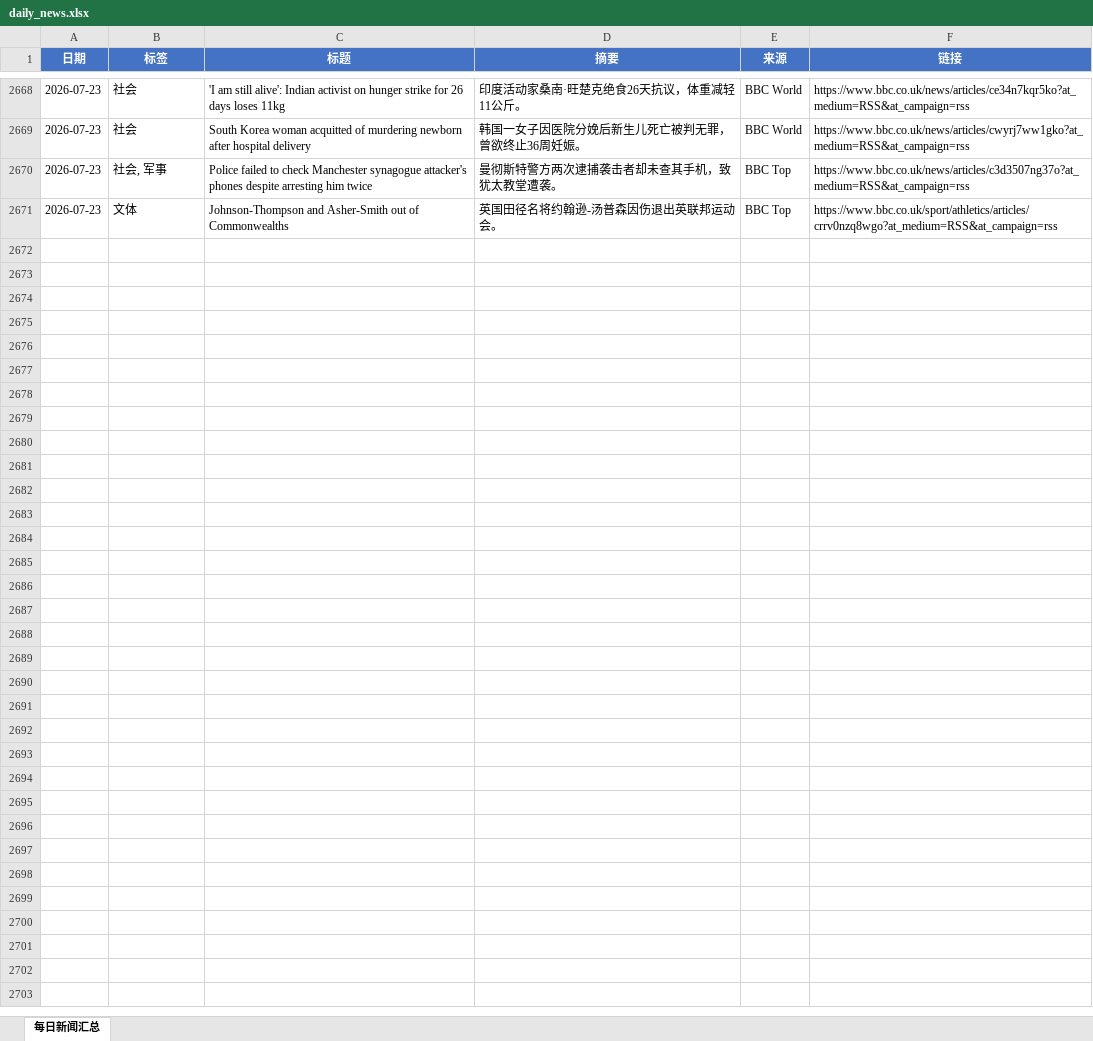
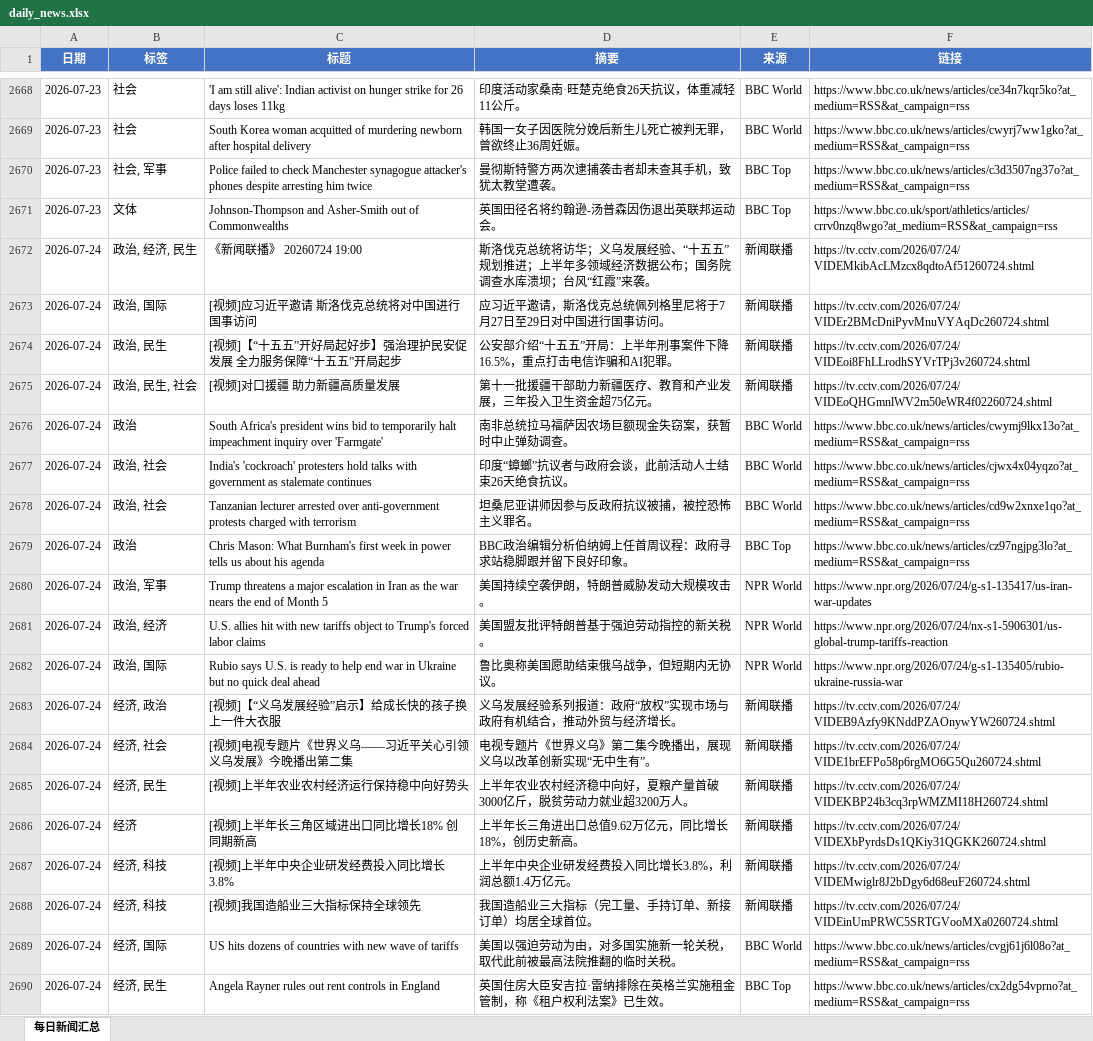
Before and after one commit to iorangejuice12138-lgtm/daily-news, an Excel workbook: data/daily_news.xlsx, sheet 每日新闻汇总, drawn as a sheet; only a part is shown, gaps mark what is left out; values as stored, in another font and other column widths than the file's, no borders; the diff covers the shown part only; the diff names each change by its address in the sheet, - before the commit and + after, or states it on an @@ line.

```diff
--- a/data/daily_news.xlsx (sheet 每日新闻汇总)
+++ b/data/daily_news.xlsx (sheet 每日新闻汇总)
+row 2672: 2026-07-24 | 政治, 经济, 民生 | 《新闻联播》 20260724 19:00 | 斯洛伐克总统将访华；义乌发展经验、“十五五”规划推进；上半年多领域经济数据公布；国务院调查水库溃坝；台风“红霞”来袭。 | 新闻联播 | https://tv.cctv.com/2026/07/24/VIDEMkibAcLMzcx8qdtoAf51260724.shtml
+row 2673: 2026-07-24 | 政治, 国际 | [视频]应习近平邀请 斯洛伐克总统将对中国进行国事访问 | 应习近平邀请，斯洛伐克总统佩列格里尼将于7月27日至29日对中国进行国事访问。 | 新闻联播 | https://tv.cctv.com/2026/07/24/VIDEr2BMcDniPyvMnuVYAqDc260724.shtml
+row 2674: 2026-07-24 | 政治, 民生 | [视频]【“十五五”开好局起好步】强治理护民安促发展 全力服务保障“十五五”开局起步 | 公安部介绍“十五五”开局：上半年刑事案件下降16.5%，重点打击电信诈骗和AI犯罪。 | 新闻联播 | https://tv.cctv.com/2026/07/24/VIDEoi8FhLLrodhSYVrTPj3v260724.shtml
+row 2675: 2026-07-24 | 政治, 民生, 社会 | [视频]对口援疆 助力新疆高质量发展 | 第十一批援疆干部助力新疆医疗、教育和产业发展，三年投入卫生资金超75亿元。 | 新闻联播 | https://tv.cctv.com/2026/07/24/VIDEoQHGmnlWV2m50eWR4f02260724.shtml
+row 2676: 2026-07-24 | 政治 | South Africa's president wins bid to temporarily halt impeachment inquiry over 'Farmgate' | 南非总统拉马福萨因农场巨额现金失窃案，获暂时中止弹劾调查。 | BBC World | https://www.bbc.co.uk/news/articles/cwymj9lkx13o?at_medium=RSS&at_campaign=rss
+row 2677: 2026-07-24 | 政治, 社会 | India's 'cockroach' protesters hold talks with government as stalemate continues | 印度“蟑螂”抗议者与政府会谈，此前活动人士结束26天绝食抗议。 | BBC World | https://www.bbc.co.uk/news/articles/cjwx4x04yqzo?at_medium=RSS&at_campaign=rss
+row 2678: 2026-07-24 | 政治, 社会 | Tanzanian lecturer arrested over anti-government protests charged with terrorism | 坦桑尼亚讲师因参与反政府抗议被捕，被控恐怖主义罪名。 | BBC World | https://www.bbc.co.uk/news/articles/cd9w2xnxe1qo?at_medium=RSS&at_campaign=rss
+row 2679: 2026-07-24 | 政治 | Chris Mason: What Burnham's first week in power tells us about his agenda | BBC政治编辑分析伯纳姆上任首周议程：政府寻求站稳脚跟并留下良好印象。 | BBC Top | https://www.bbc.co.uk/news/articles/cz97ngjpg3lo?at_medium=RSS&at_campaign=rss
+row 2680: 2026-07-24 | 政治, 军事 | Trump threatens a major escalation in Iran as the war nears the end of Month 5 | 美国持续空袭伊朗，特朗普威胁发动大规模攻击。 | NPR World | https://www.npr.org/2026/07/24/g-s1-135417/us-iran-war-updates
+row 2681: 2026-07-24 | 政治, 经济 | U.S. allies hit with new tariffs object to Trump's forced labor claims | 美国盟友批评特朗普基于强迫劳动指控的新关税。 | NPR World | https://www.npr.org/2026/07/24/nx-s1-5906301/us-global-trump-tariffs-reaction
+row 2682: 2026-07-24 | 政治, 国际 | Rubio says U.S. is ready to help end war in Ukraine but no quick deal ahead | 鲁比奥称美国愿助结束俄乌战争，但短期内无协议。 | NPR World | https://www.npr.org/2026/07/24/g-s1-135405/rubio-ukraine-russia-war
+row 2683: 2026-07-24 | 经济, 政治 | [视频]【“义乌发展经验”启示】给成长快的孩子换上一件大衣服 | 义乌发展经验系列报道：政府“放权”实现市场与政府有机结合，推动外贸与经济增长。 | 新闻联播 | https://tv.cctv.com/2026/07/24/VIDEB9Azfy9KNddPZAOnywYW260724.shtml
+row 2684: 2026-07-24 | 经济, 社会 | [视频]电视专题片《世界义乌——习近平关心引领义乌发展》今晚播出第二集 | 电视专题片《世界义乌》第二集今晚播出，展现义乌以改革创新实现“无中生有”。 | 新闻联播 | https://tv.cctv.com/2026/07/24/VIDE1brEFPo58p6rgMO6G5Qu260724.shtml
+row 2685: 2026-07-24 | 经济, 民生 | [视频]上半年农业农村经济运行保持稳中向好势头 | 上半年农业农村经济稳中向好，夏粮产量首破3000亿斤，脱贫劳动力就业超3200万人。 | 新闻联播 | https://tv.cctv.com/2026/07/24/VIDEKBP24b3cq3rpWMZMI18H260724.shtml
+row 2686: 2026-07-24 | 经济 | [视频]上半年长三角区域进出口同比增长18% 创同期新高 | 上半年长三角进出口总值9.62万亿元，同比增长18%，创历史新高。 | 新闻联播 | https://tv.cctv.com/2026/07/24/VIDEXbPyrdsDs1QKiy31QGKK260724.shtml
+row 2687: 2026-07-24 | 经济, 科技 | [视频]上半年中央企业研发经费投入同比增长3.8% | 上半年中央企业研发经费投入同比增长3.8%，利润总额1.4万亿元。 | 新闻联播 | https://tv.cctv.com/2026/07/24/VIDEMwiglr8J2bDgy6d68euF260724.shtml
+row 2688: 2026-07-24 | 经济, 科技 | [视频]我国造船业三大指标保持全球领先 | 我国造船业三大指标（完工量、手持订单、新接订单）均居全球首位。 | 新闻联播 | https://tv.cctv.com/2026/07/24/VIDEinUmPRWC5SRTGVooMXa0260724.shtml
+row 2689: 2026-07-24 | 经济, 国际 | US hits dozens of countries with new wave of tariffs | 美国以强迫劳动为由，对多国实施新一轮关税，取代此前被最高法院推翻的临时关税。 | BBC World | https://www.bbc.co.uk/news/articles/cvgj61j6l08o?at_medium=RSS&at_campaign=rss
+row 2690: 2026-07-24 | 经济, 民生 | Angela Rayner rules out rent controls in England | 英国住房大臣安吉拉·雷纳排除在英格兰实施租金管制，称《租户权利法案》已生效。 | BBC Top | https://www.bbc.co.uk/news/articles/cx2dg54vprno?at_medium=RSS&at_campaign=rss
```
Also changed, not shown: 21 added rows elsewhere in this sheet, 1 other file.
